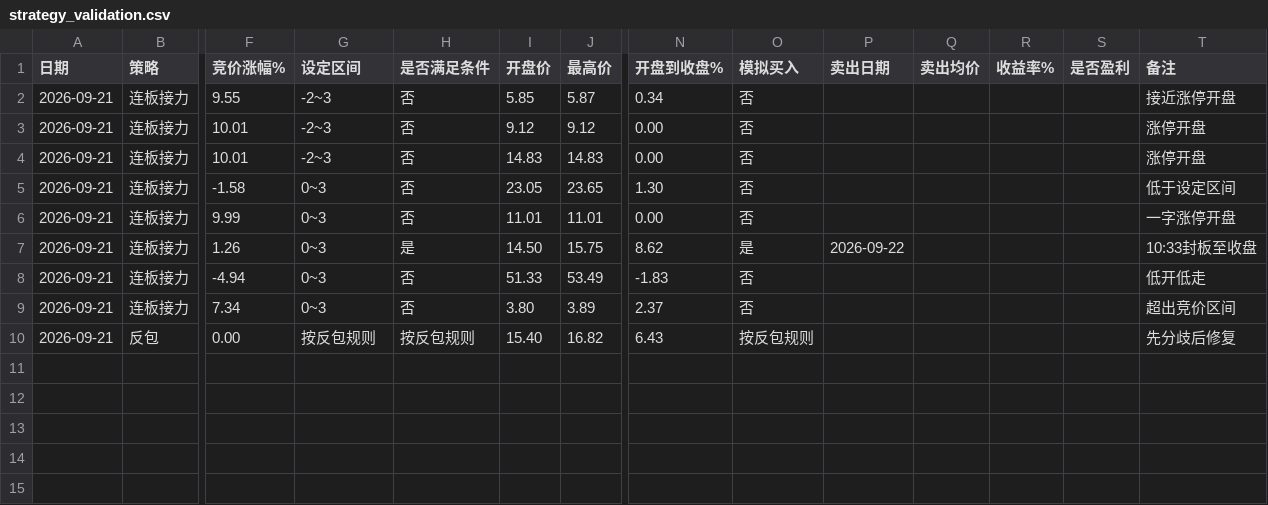
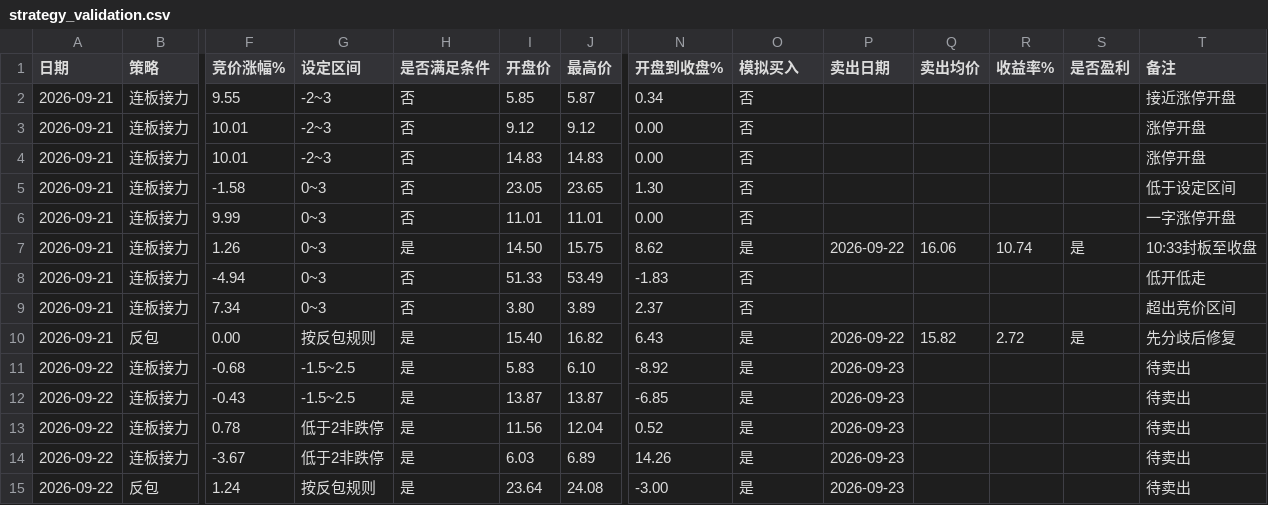
Before and after one commit to quantjuzi/fanbao_strategy, a CSV file: results/strategy_validation.csv, drawn as a sheet; only a part is shown, gaps mark what is left out; rows hold the shown columns only; the diff names each change by its address in the sheet, - before the commit and + after, or states it on an @@ line.

Commit message:
update results/strategy_validation.csv

```diff
--- a/results/strategy_validation.csv
+++ b/results/strategy_validation.csv
-Q7 (卖出均价): (empty)
+Q7 (卖出均价): 16.06
-R7 (收益率%): (empty)
+R7 (收益率%): 10.74
-S7 (是否盈利): (empty)
+S7 (是否盈利): 是
-H10 (是否满足条件): 按反包规则
+H10 (是否满足条件): 是
-O10 (模拟买入): 按反包规则
+O10 (模拟买入): 是
-P10 (卖出日期): (empty)
+P10 (卖出日期): 2026-09-22
-Q10 (卖出均价): (empty)
+Q10 (卖出均价): 15.82
-R10 (收益率%): (empty)
+R10 (收益率%): 2.72
-S10 (是否盈利): (empty)
+S10 (是否盈利): 是
+row 11: 2026-09-22 | 连板接力 | -0.68 | -1.5~2.5 | 是 | 5.83 | 6.10 | -8.92 | 是 | 2026-09-23 |  |  |  | 待卖出
+row 12: 2026-09-22 | 连板接力 | -0.43 | -1.5~2.5 | 是 | 13.87 | 13.87 | -6.85 | 是 | 2026-09-23 |  |  |  | 待卖出
+row 13: 2026-09-22 | 连板接力 | 0.78 | 低于2非跌停 | 是 | 11.56 | 12.04 | 0.52 | 是 | 2026-09-23 |  |  |  | 待卖出
+row 14: 2026-09-22 | 连板接力 | -3.67 | 低于2非跌停 | 是 | 6.03 | 6.89 | 14.26 | 是 | 2026-09-23 |  |  |  | 待卖出
+row 15: 2026-09-22 | 反包 | 1.24 | 按反包规则 | 是 | 23.64 | 24.08 | -3.00 | 是 | 2026-09-23 |  |  |  | 待卖出
```
